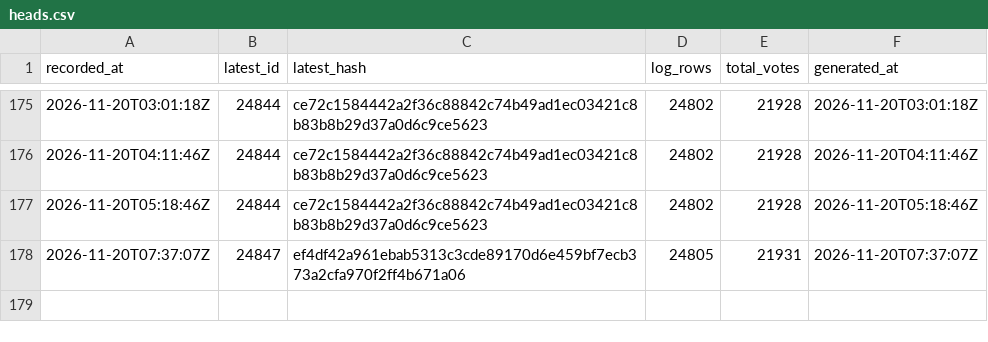
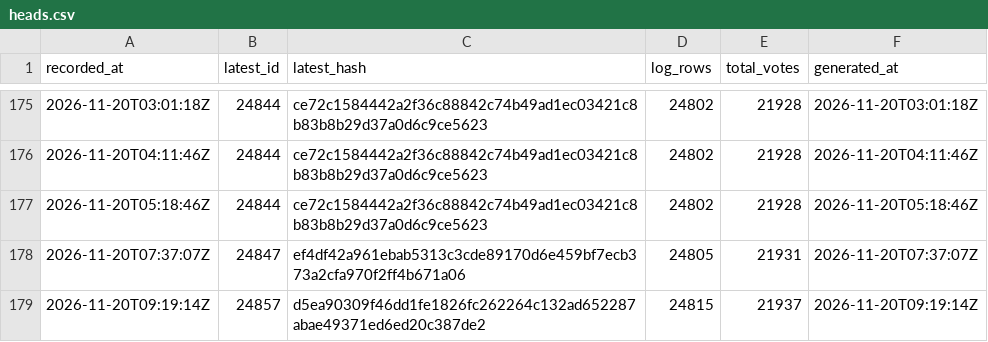
Before and after one commit to listastudentore-afk/lista-studentore-audit, a CSV file: heads.csv, drawn as a sheet; only a part is shown, gaps mark what is left out; the diff names each change by its address in the sheet, - before the commit and + after, or states it on an @@ line.

```diff
--- a/heads.csv
+++ b/heads.csv
+row 179: 2026-11-20T09:19:14Z | 24857 | d5ea90309f46dd1fe1826fc262264c132ad652287abae49371ed6ed20c387de2 | 24815 | 21937 | 2026-11-20T09:19:14Z
```
Also changed, not shown: tirana-heads.csv, 1 other file.
